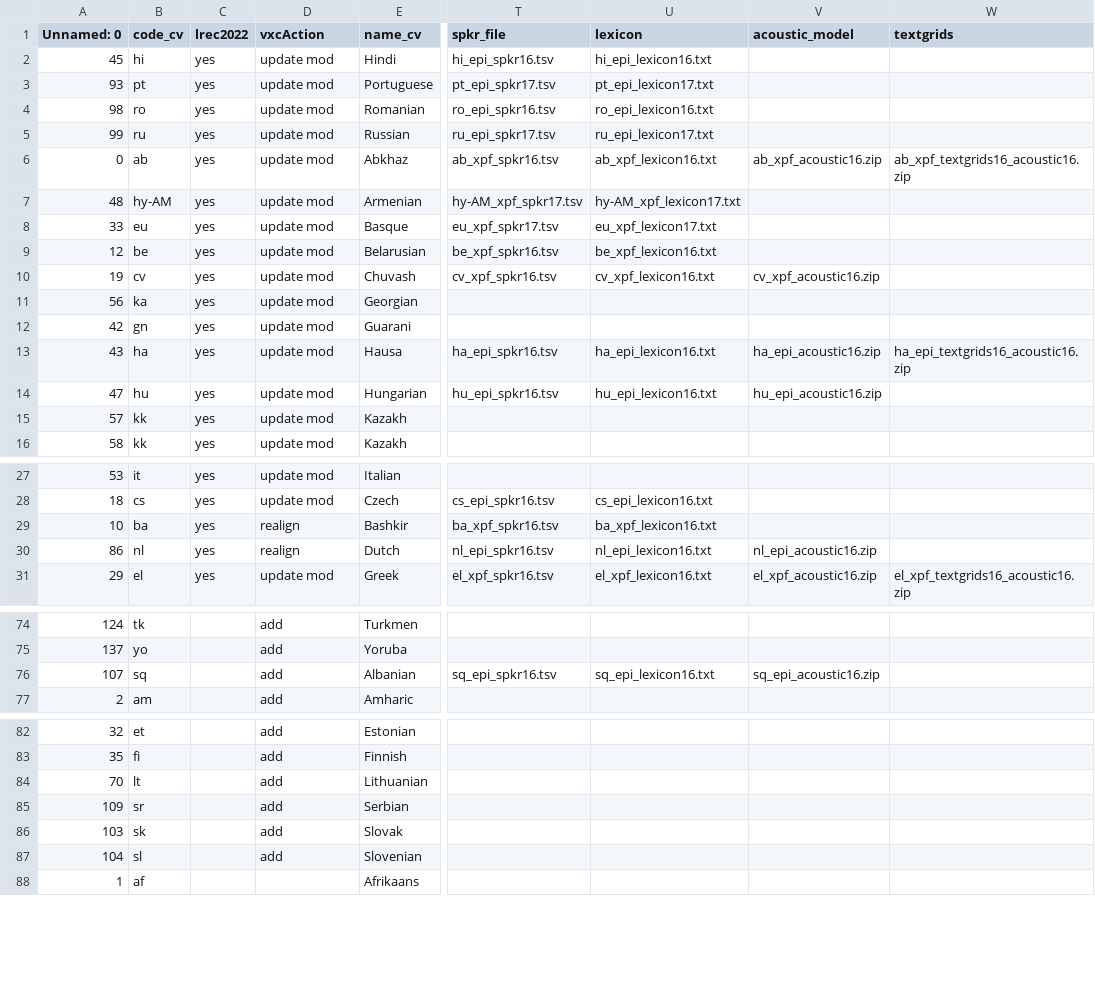
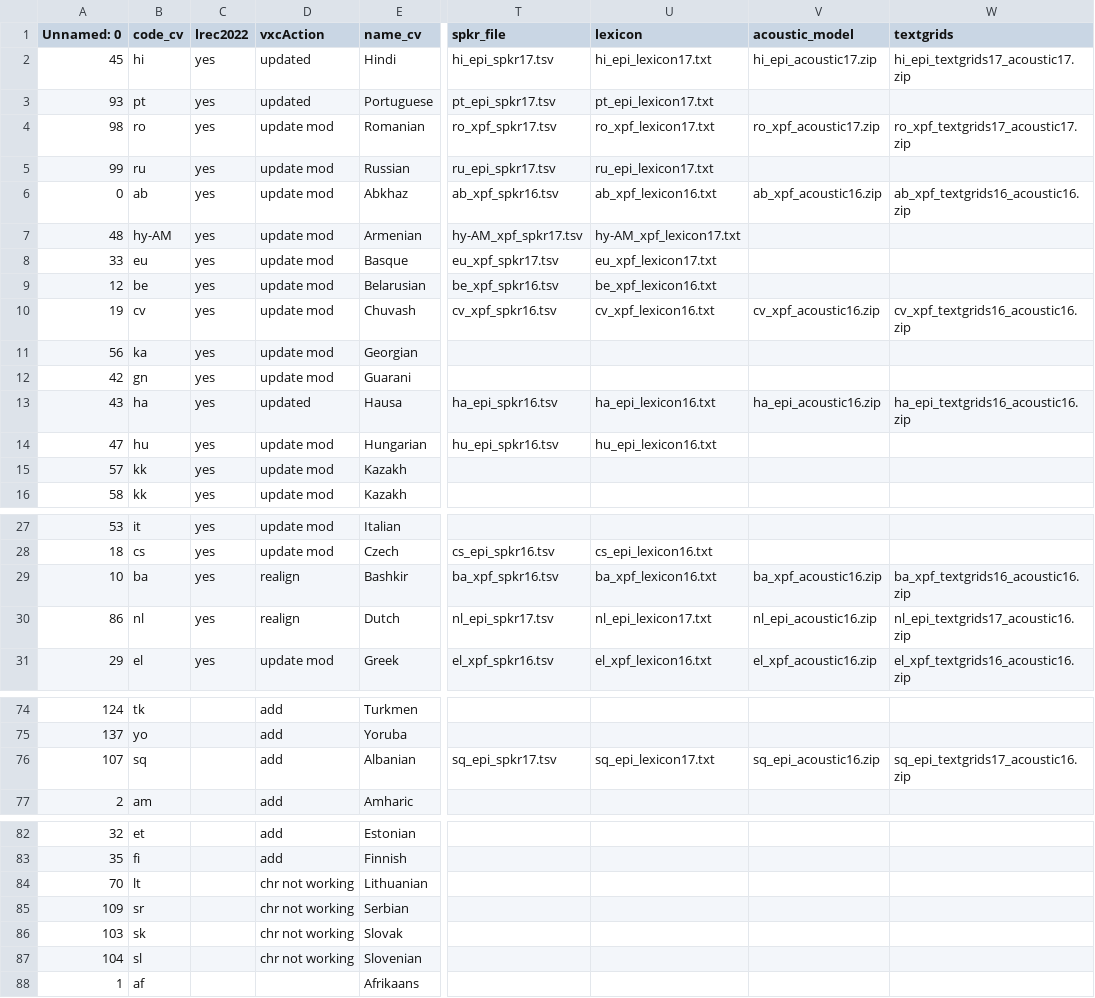
Before and after one commit to pacscilab/voxcommunis, a CSV file: vxc_pipeline/VoxCommunis_Info.csv, drawn as a sheet; only a part is shown, gaps mark what is left out; the diff names each change by its address in the sheet, - before the commit and + after, or states it on an @@ line.

Commit message:
Updated pipeline.

```diff
--- a/vxc_pipeline/VoxCommunis_Info.csv
+++ b/vxc_pipeline/VoxCommunis_Info.csv
-D2:D3 (vxcAction): update mod
+D2:D3 (vxcAction): updated
-T2 (spkr_file): hi_epi_spkr16.tsv
+T2 (spkr_file): hi_epi_spkr17.tsv
-U2 (lexicon): hi_epi_lexicon16.txt
+U2 (lexicon): hi_epi_lexicon17.txt
-V2 (acoustic_model): (empty)
+V2 (acoustic_model): hi_epi_acoustic17.zip
-W2 (textgrids): (empty)
+W2 (textgrids): hi_epi_textgrids17_acoustic17.zip
-T4 (spkr_file): ro_epi_spkr16.tsv
+T4 (spkr_file): ro_xpf_spkr17.tsv
-U4 (lexicon): ro_epi_lexicon16.txt
+U4 (lexicon): ro_xpf_lexicon17.txt
-V4 (acoustic_model): (empty)
+V4 (acoustic_model): ro_xpf_acoustic17.zip
-W4 (textgrids): (empty)
+W4 (textgrids): ro_xpf_textgrids17_acoustic17.zip
-W10 (textgrids): (empty)
+W10 (textgrids): cv_xpf_textgrids16_acoustic16.zip
-D13 (vxcAction): update mod
+D13 (vxcAction): updated
-V14 (acoustic_model): hu_epi_acoustic16.zip
+V14 (acoustic_model): (empty)
-V29 (acoustic_model): (empty)
+V29 (acoustic_model): ba_xpf_acoustic16.zip
-W29 (textgrids): (empty)
+W29 (textgrids): ba_xpf_textgrids16_acoustic16.zip
-T30 (spkr_file): nl_epi_spkr16.tsv
+T30 (spkr_file): nl_epi_spkr17.tsv
-U30 (lexicon): nl_epi_lexicon16.txt
+U30 (lexicon): nl_epi_lexicon17.txt
-W30 (textgrids): (empty)
+W30 (textgrids): nl_epi_textgrids17_acoustic16.zip
-T76 (spkr_file): sq_epi_spkr16.tsv
+T76 (spkr_file): sq_epi_spkr17.tsv
-U76 (lexicon): sq_epi_lexicon16.txt
+U76 (lexicon): sq_epi_lexicon17.txt
-W76 (textgrids): (empty)
+W76 (textgrids): sq_epi_textgrids17_acoustic16.zip
-D84:D87 (vxcAction): add
+D84:D87 (vxcAction): chr not working
```
Also changed, not shown: 5 other files.
